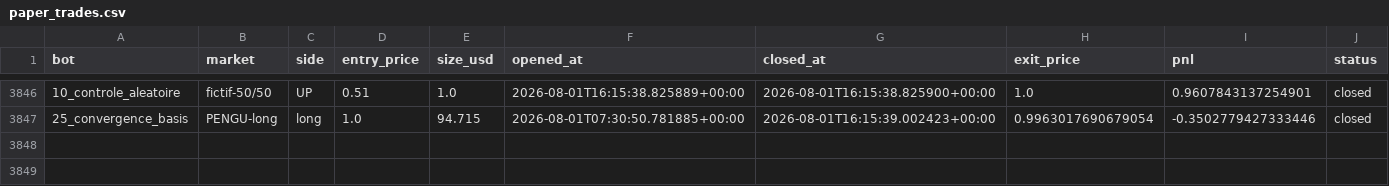
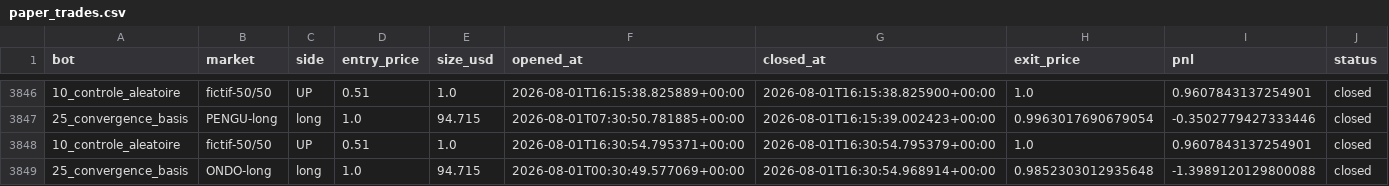
Before and after one commit to BSA-Laky/banc-paper, a CSV file: paper_trades.csv, drawn as a sheet; only a part is shown, gaps mark what is left out.

```diff
--- a/paper_trades.csv
+++ b/paper_trades.csv
@@ -3847 +3847,3 @@ bot,market,side,entry_price,size_usd,opened_at,closed_at,exit_price,pnl,status
 25_convergence_basis,PENGU-long,long,1.0,94.715,2026-08-01T07:30:50.781885+00:00,2026-08-01T16:15:39.002423+00:00,0.9963017690679054,-0.3502779427333446,closed
+10_controle_aleatoire,fictif-50/50,UP,0.51,1.0,2026-08-01T16:30:54.795371+00:00,2026-08-01T16:30:54.795379+00:00,1.0,0.9607843137254901,closed
+25_convergence_basis,ONDO-long,long,1.0,94.715,2026-08-01T00:30:49.577069+00:00,2026-08-01T16:30:54.968914+00:00,0.9852303012935648,-1.3989120129800088,closed
```
Also changed, not shown: etat/testnet_trades.csv, 15 other files.
